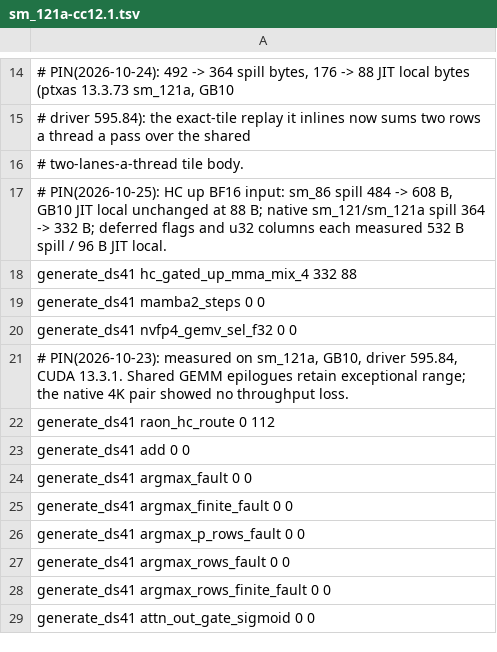
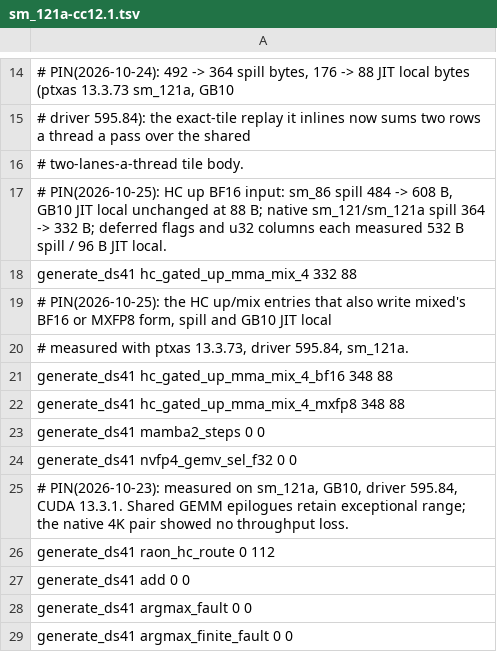
Before and after one commit to Burntgogi/bloomery, a TSV file: tools/ref/ptx-shapes/sm_121a-cc12.1.tsv, drawn as a sheet; only a part is shown, gaps mark what is left out; the shorter side is filled out with more unchanged rows.

```diff
--- a/tools/ref/ptx-shapes/sm_121a-cc12.1.tsv
+++ b/tools/ref/ptx-shapes/sm_121a-cc12.1.tsv
@@ -18,2 +18,6 @@
 generate_ds41 hc_gated_up_mma_mix_4 332 88
+# PIN(2026-10-25): the HC up/mix entries that also write mixed's BF16 or MXFP8 form, spill and GB10 JIT local
+# measured with ptxas 13.3.73, driver 595.84, sm_121a.
+generate_ds41 hc_gated_up_mma_mix_4_bf16 348 88
+generate_ds41 hc_gated_up_mma_mix_4_mxfp8 348 88
 generate_ds41 mamba2_steps 0 0
```
Also changed, not shown: tools/ref/ptx-shapes.tsv, tools/ref/ptx-shapes/sm_121-cc12.1.tsv, 12 other files.
